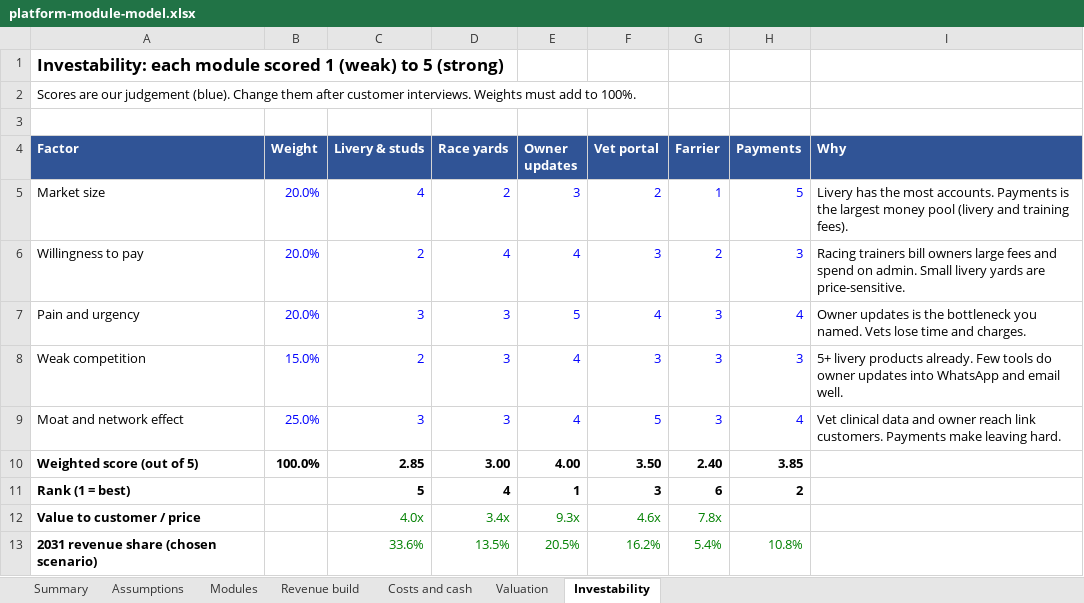
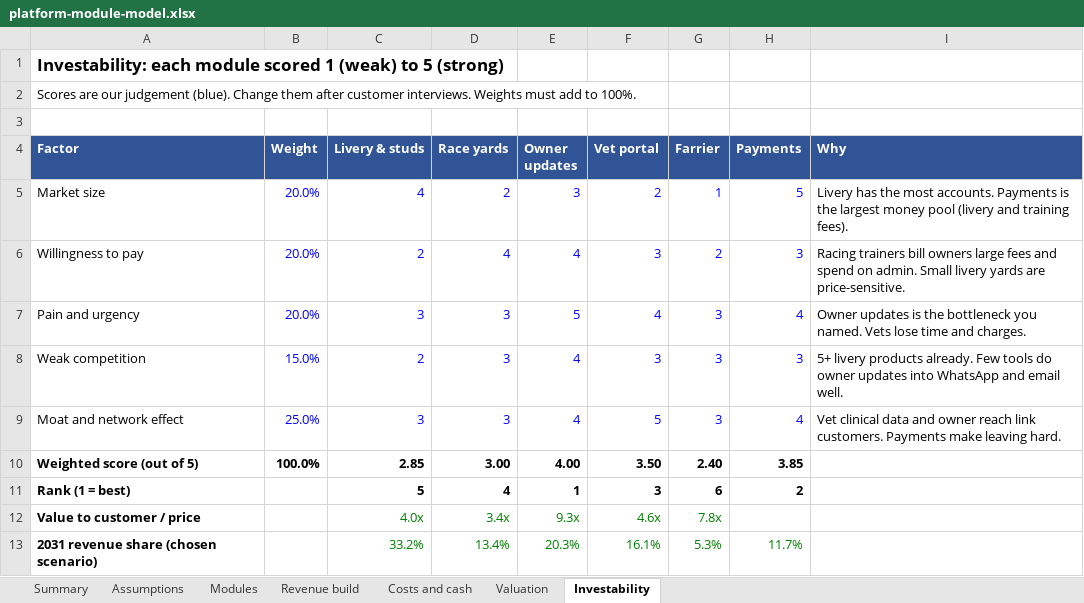
Before and after one commit to alastairlpalmer/CGate, an Excel workbook: docs/market/platform-module-model.xlsx, sheet Investability, drawn as a sheet; values as stored, in another font and other column widths than the file's, no borders; the diff names each change by its address in the sheet, - before the commit and + after, or states it on an @@ line.

```diff
--- a/docs/market/platform-module-model.xlsx (sheet Investability)
+++ b/docs/market/platform-module-model.xlsx (sheet Investability)
-C13 (Livery & studs): 33.6%
+C13 (Livery & studs): 33.2%
-D13 (Race yards): 13.5%
+D13 (Race yards): 13.4%
-E13 (Owner updates): 20.5%
+E13 (Owner updates): 20.3%
-F13 (Vet portal): 16.2%
+F13 (Vet portal): 16.1%
-G13 (Farrier): 5.4%
+G13 (Farrier): 5.3%
-H13 (Payments): 10.8%
+H13 (Payments): 11.7%
```
Also changed, not shown: sheet Revenue build, sheet Valuation, sheet Assumptions, sheet Costs and cash, sheet Summary, sheet Modules, formulas that keep their value.
